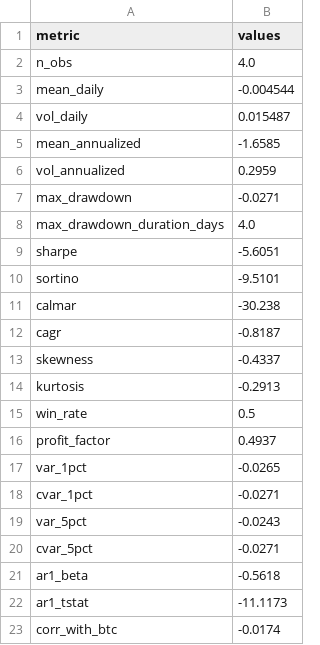
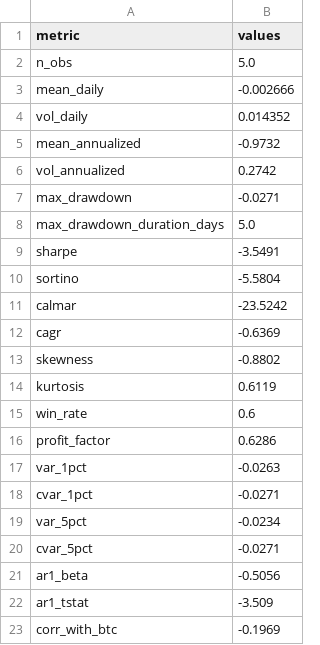
Before and after one commit to sehunkeem/strategy-performance, a CSV file: metrics_strategy.csv, drawn as a sheet.

```diff
--- a/metrics_strategy.csv
+++ b/metrics_strategy.csv
@@ -1,23 +1,23 @@
 metric,values
-n_obs,4.0
-mean_daily,-0.004544
-vol_daily,0.015487
-mean_annualized,-1.6585
-vol_annualized,0.2959
+n_obs,5.0
+mean_daily,-0.002666
+vol_daily,0.014352
+mean_annualized,-0.9732
+vol_annualized,0.2742
 max_drawdown,-0.0271
-max_drawdown_duration_days,4.0
-sharpe,-5.6051
-sortino,-9.5101
-calmar,-30.238
-cagr,-0.8187
-skewness,-0.4337
-kurtosis,-0.2913
-win_rate,0.5
-profit_factor,0.4937
-var_1pct,-0.0265
+max_drawdown_duration_days,5.0
+sharpe,-3.5491
+sortino,-5.5804
+calmar,-23.5242
+cagr,-0.6369
+skewness,-0.8802
+kurtosis,0.6119
+win_rate,0.6
+profit_factor,0.6286
+var_1pct,-0.0263
 cvar_1pct,-0.0271
-var_5pct,-0.0243
+var_5pct,-0.0234
 cvar_5pct,-0.0271
-ar1_beta,-0.5618
-ar1_tstat,-11.1173
-corr_with_btc,-0.0174
+ar1_beta,-0.5056
+ar1_tstat,-3.509
+corr_with_btc,-0.1969
```
Also changed, not shown: 5 other files.
